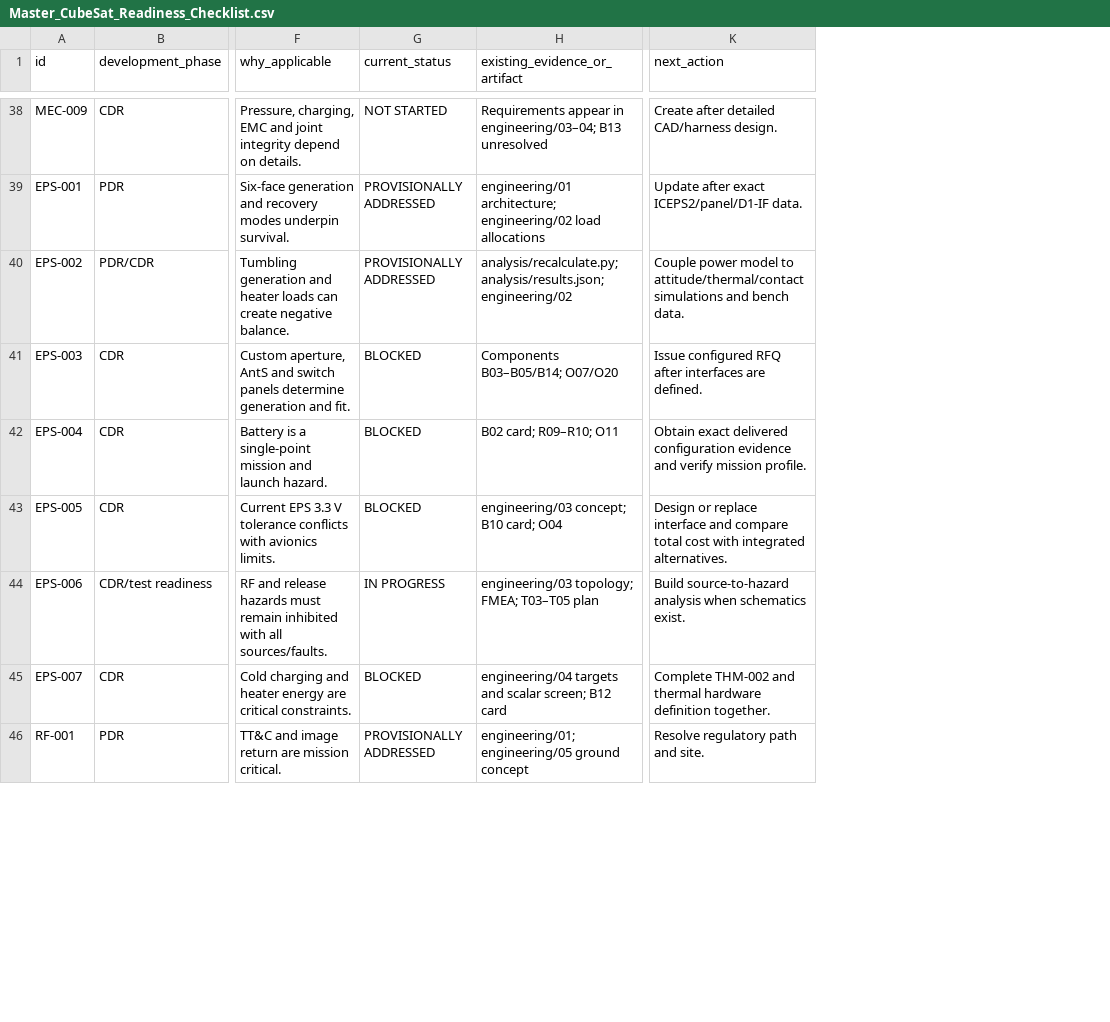
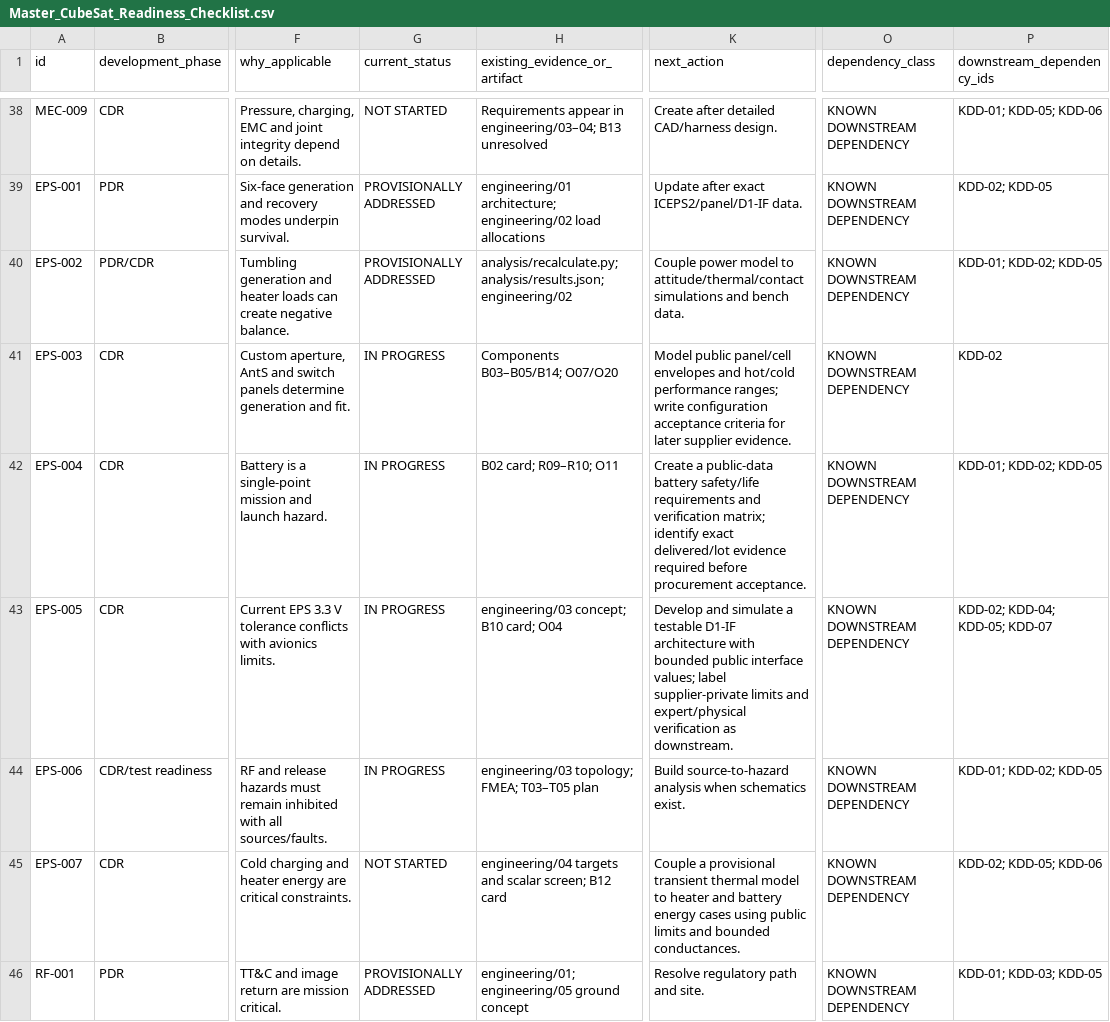
Before and after one commit to degenerateearth/AI-Spacecraft, a CSV file: review/Master_CubeSat_Readiness_Checklist.csv, drawn as a sheet; only a part is shown, gaps mark what is left out; the diff covers the shown part only; the diff names each change by its address in the sheet, - before the commit and + after, or states it on an @@ line.

Commit message:
Reassess public-information readiness

```diff
--- a/review/Master_CubeSat_Readiness_Checklist.csv
+++ b/review/Master_CubeSat_Readiness_Checklist.csv
+column O (dependency_class), rows 38-46: all KNOWN DOWNSTREAM DEPENDENCY
+column P (downstream_dependency_ids), rows 38-46: KDD-01; KDD-05; KDD-06 | KDD-02; KDD-05 | KDD-01; KDD-02; KDD-05 | KDD-02 | KDD-01; KDD-02; KDD-05 | KDD-02; KDD-04; KDD-05; KDD-07 | KDD-01; KDD-02; KDD-05 | KDD-02; KDD-05; KDD-06 | KDD-01; KDD-03; KDD-05
-G41:G43 (current_status): BLOCKED
+G41:G43 (current_status): IN PROGRESS
-K41 (next_action): Issue configured RFQ after interfaces are defined.
+K41 (next_action): Model public panel/cell envelopes and hot/cold performance ranges; write configuration acceptance criteria for later supplier evidence.
-K42 (next_action): Obtain exact delivered configuration evidence and verify mission profile.
+K42 (next_action): Create a public-data battery safety/life requirements and verification matrix; identify exact delivered/lot evidence required before procurement acceptance.
-K43 (next_action): Design or replace interface and compare total cost with integrated alternatives.
+K43 (next_action): Develop and simulate a testable D1-IF architecture with bounded public interface values; label supplier-private limits and expert/physical verification as downstream.
-G45 (current_status): BLOCKED
+G45 (current_status): NOT STARTED
-K45 (next_action): Complete THM-002 and thermal hardware definition together.
+K45 (next_action): Couple a provisional transient thermal model to heater and battery energy cases using public limits and bounded conductances.
```
Also changed, not shown: 20 edited cells elsewhere in this file, 14 other files.
